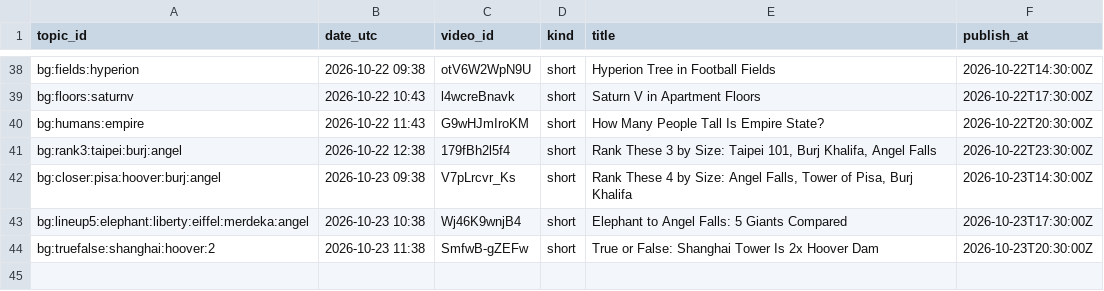
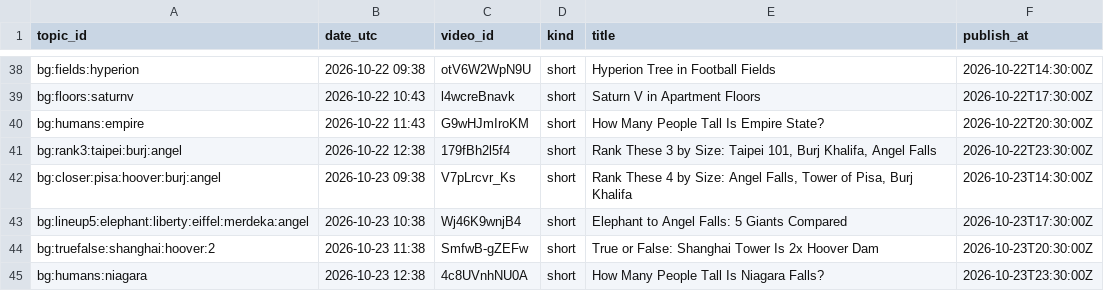
Before and after one commit to olgunkadirgulhan/fox-run-kids, a CSV file: records/bigger_published.csv, drawn as a sheet; only a part is shown, gaps mark what is left out; the diff names each change by its address in the sheet, - before the commit and + after, or states it on an @@ line.

Commit message:
bigger: 2026-10-23-1238

```diff
--- a/records/bigger_published.csv
+++ b/records/bigger_published.csv
+row 45: bg:humans:niagara | 2026-10-23 12:38 | 4c8UVnhNU0A | short | How Many People Tall Is Niagara Falls? | 2026-10-23T23:30:00Z
```
